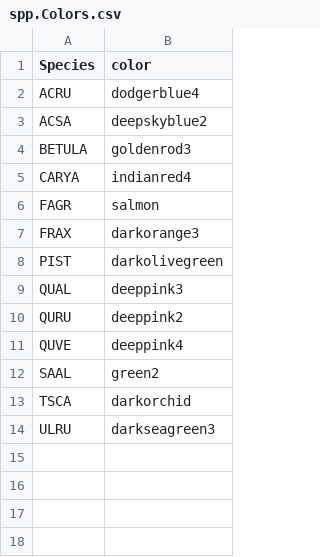
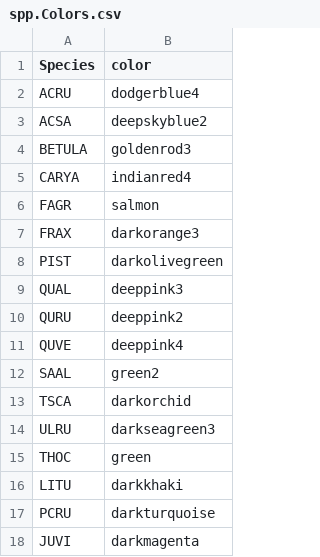
Before and after one commit to alexanderm10/multiple_limiting_factors_ch2, a CSV file: spp.Colors.csv, drawn as a sheet.

Commit message:
Update prior to publication
Updating graphs and analyses to include the data visualization and new
analyses following the HF symposium

```diff
--- a/spp.Colors.csv
+++ b/spp.Colors.csv
@@ -14 +14,5 @@ TSCA,darkorchid
 ULRU,darkseagreen3
+THOC,green
+LITU,darkkhaki
+PCRU,darkturquoise
+JUVI,darkmagenta
```
Also changed, not shown: 19 other files.
